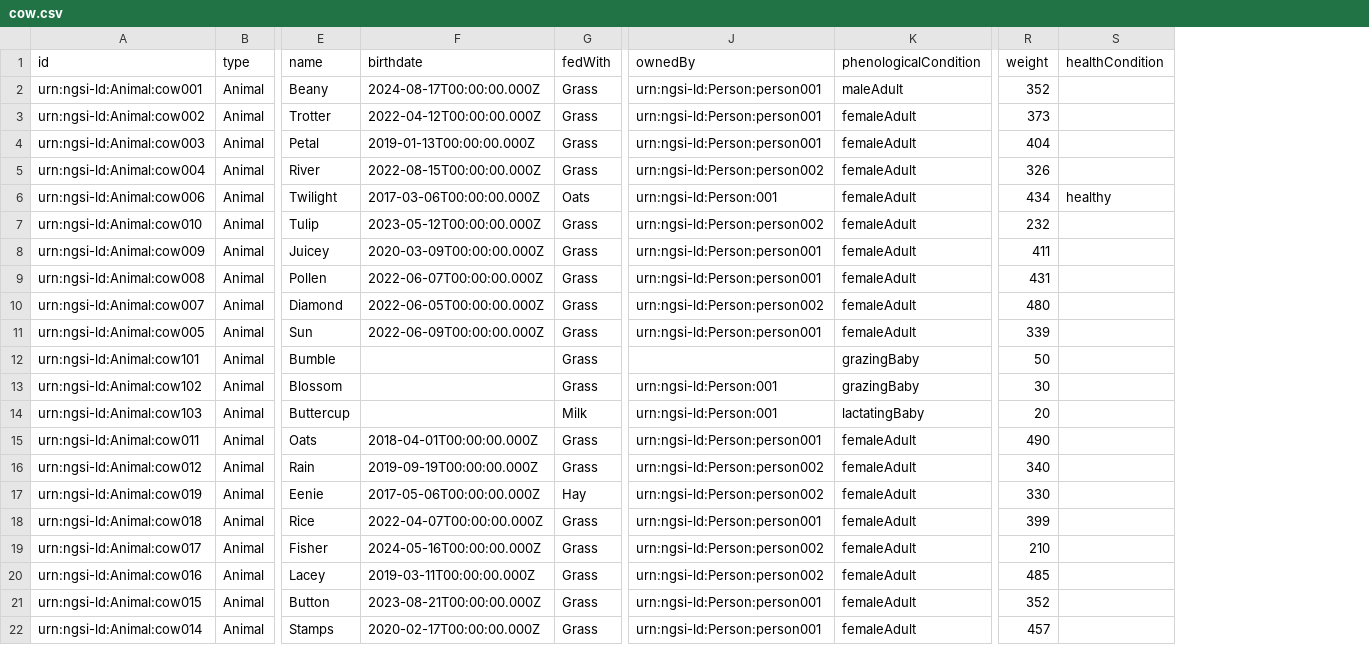
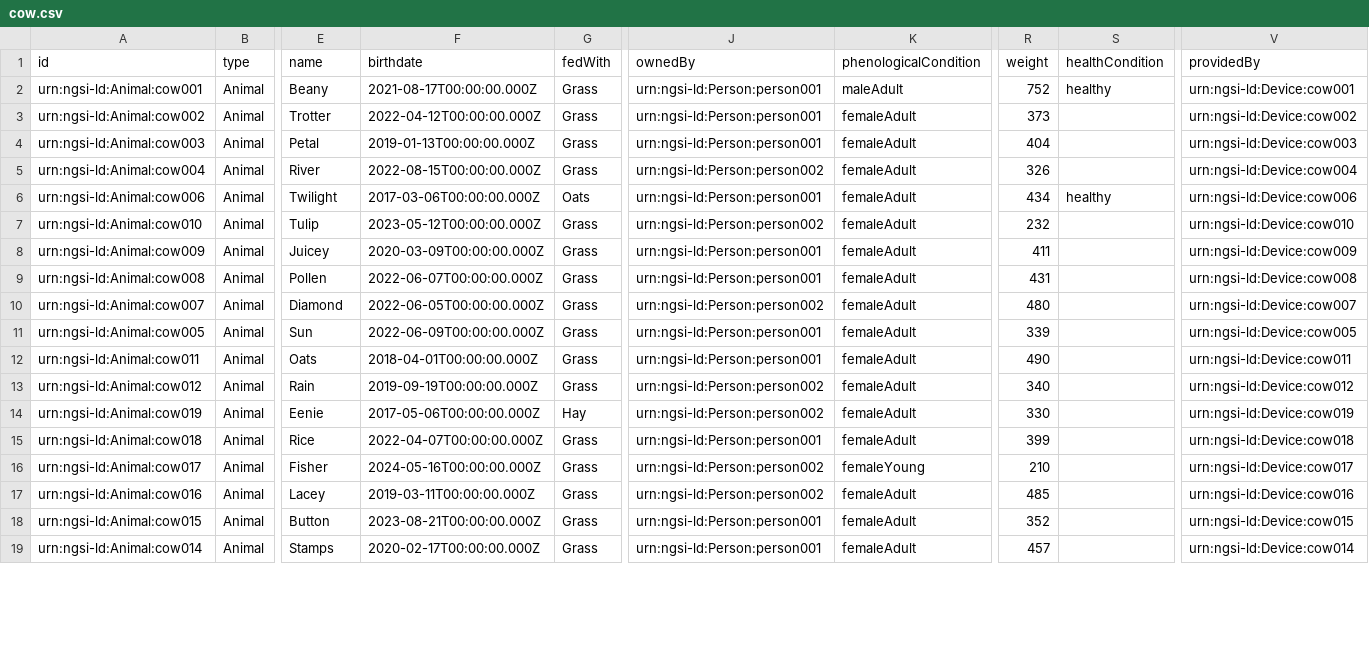
Before and after one commit to jason-fox/Context-Data-Loader, a CSV file: data/cow.csv, drawn as a sheet; only a part is shown, gaps mark what is left out; removed rows and columns are numbered as before the commit, all else as after; rows hold the shown columns only; the diff covers the shown part only; the diff names each change by its address in the sheet, - before the commit and + after, or states it on an @@ line.

Commit message:
Expand dataset.

```diff
--- a/data/cow.csv
+++ b/data/cow.csv
+column V (providedBy), rows 2-19: urn:ngsi-ld:Device:cow001 | urn:ngsi-ld:Device:cow002 | urn:ngsi-ld:Device:cow003 | urn:ngsi-ld:Device:cow004 | urn:ngsi-ld:Device:cow006 | urn:ngsi-ld:Device:cow010 | urn:ngsi-ld:Device:cow009 | urn:ngsi-ld:Device:cow008 | urn:ngsi-ld:Device:cow007 | urn:ngsi-ld:Device:cow005 | urn:ngsi-ld:Device:cow011 | urn:ngsi-ld:Device:cow012 | urn:ngsi-ld:Device:cow019 | urn:ngsi-ld:Device:cow018 | urn:ngsi-ld:Device:cow017 | urn:ngsi-ld:Device:cow016 | urn:ngsi-ld:Device:cow015 | urn:ngsi-ld:Device:cow014
-F2 (birthdate): 2024-08-17T00:00:00.000Z
+F2 (birthdate): 2021-08-17T00:00:00.000Z
-R2 (weight): 352
+R2 (weight): 752
-S2 (healthCondition): (empty)
+S2 (healthCondition): healthy
-J6 (ownedBy): urn:ngsi-ld:Person:001
+J6 (ownedBy): urn:ngsi-ld:Person:person001
-row 12: urn:ngsi-ld:Animal:cow101 | Animal | Bumble |  | Grass |  | grazingBaby | 50
-row 13: urn:ngsi-ld:Animal:cow102 | Animal | Blossom |  | Grass | urn:ngsi-ld:Person:001 | grazingBaby | 30
-row 14: urn:ngsi-ld:Animal:cow103 | Animal | Buttercup |  | Milk | urn:ngsi-ld:Person:001 | lactatingBaby | 20
-K16 (phenologicalCondition): femaleAdult
+K16 (phenologicalCondition): femaleYoung
```
Also changed, not shown: 3 added rows and 5 edited cells elsewhere in this file, data/agri-parcel.csv, data/pig.csv, 7 other files.
